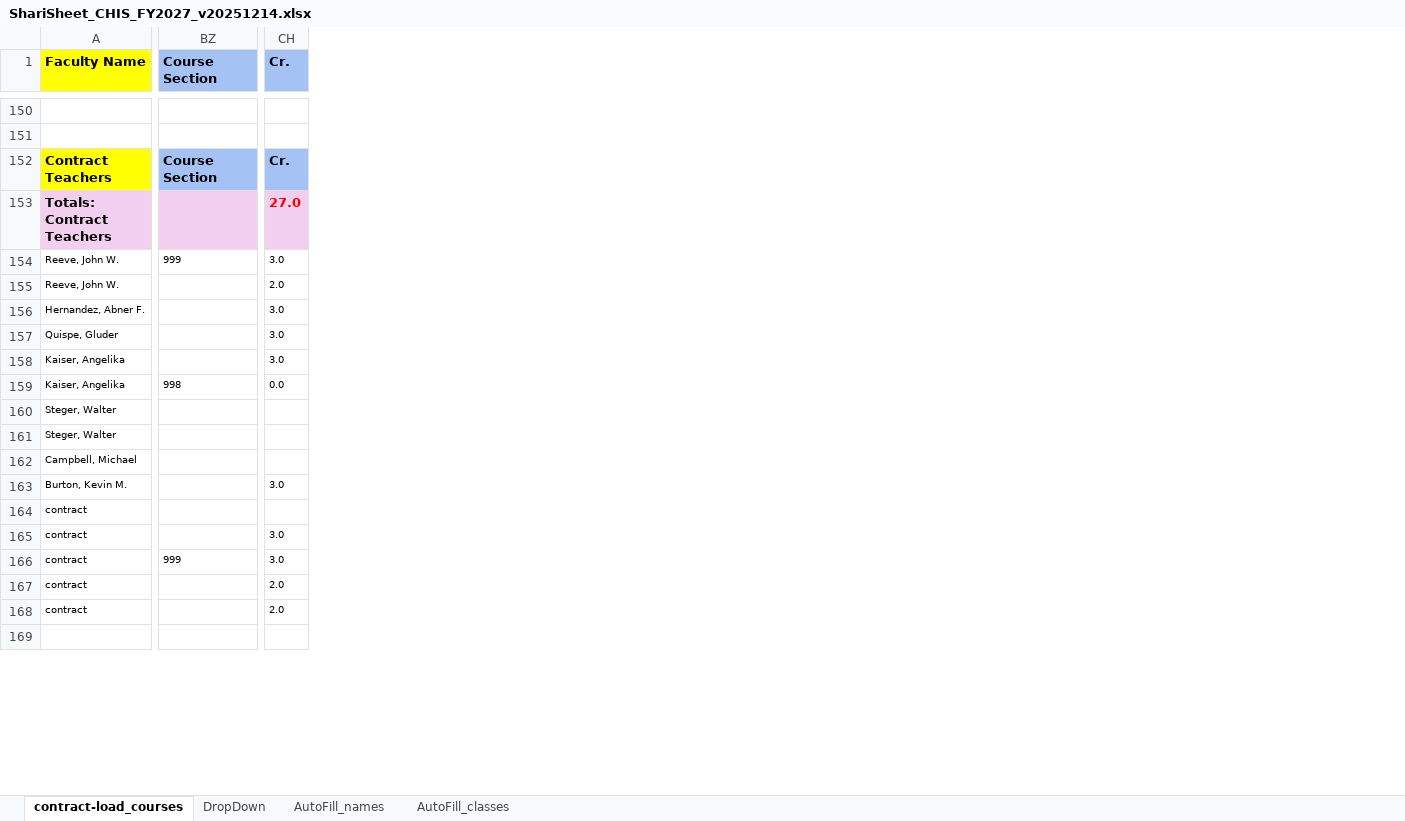
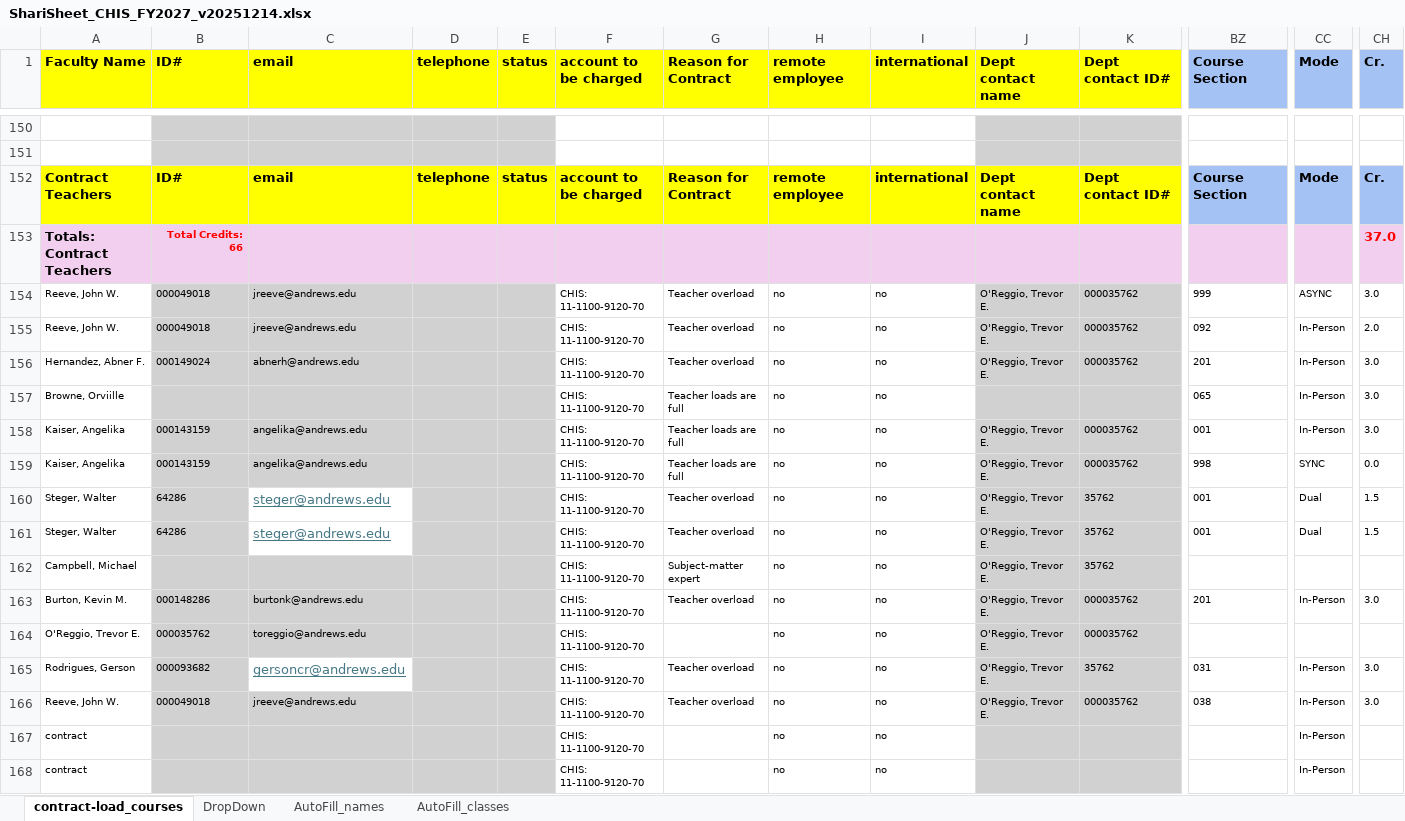
Before and after one commit to oliverglanz/SDATS_SmartSeminary, an Excel workbook: 0_ShariSheet/ShariSheet_CHIS_FY2027_v20251214.xlsx, sheet contract-load_courses, drawn as a sheet; only a part is shown, gaps mark what is left out; values as stored, in another font and other column widths than the file's, no borders; removed rows and columns are numbered as before the commit, all else as after; rows hold the shown columns only; the diff covers the shown part only; the diff names each change by its address in the sheet, - before the commit and + after, or states it on an @@ line.

```diff
--- a/0_ShariSheet/ShariSheet_CHIS_FY2027_v20251214.xlsx (sheet contract-load_courses)
+++ b/0_ShariSheet/ShariSheet_CHIS_FY2027_v20251214.xlsx (sheet contract-load_courses)
@@ column B (ID#) unhidden, rows 152-163: ID# | Total Credits: 66 | 000049018 | 000049018 | 000149024 |  | 000143159 | 000143159 | 64286 | 64286 |  | 000148286; rows 165-166: 000093682 | 000049018 @@
@@ column C (email) unhidden, rows 152-163: email |  | jreeve@andrews.edu | jreeve@andrews.edu | abnerh@andrews.edu |  | angelika@andrews.edu | angelika@andrews.edu | steger@andrews.edu | steger@andrews.edu |  | burtonk@andrews.edu; rows 165-166: gersoncr@andrews.edu | jreeve@andrews.edu @@
@@ column D (telephone) unhidden, row 152: telephone @@
@@ column E (status) unhidden, row 152: status @@
@@ column F (account to be charged) unhidden, rows 152-163: account to be charged |  | CHIS: 11-1100-9120-70 | CHIS: 11-1100-9120-70 | CHIS: 11-1100-9120-70 | CHIS: 11-1100-9120-70 | CHIS: 11-1100-9120-70 | CHIS: 11-1100-9120-70 | CHIS: 11-1100-9120-70 | CHIS: 11-1100-9120-70 | CHIS: 11-1100-9120-70 | CHIS: 11-1100-9120-70; rows 165-168: all CHIS: 11-1100-9120-70 @@
@@ column G (Reason for Contract) unhidden, rows 152-163: Reason for Contract |  | Teacher overload | Teacher overload | Teacher overload | Teacher loads are full | Teacher loads are full | Teacher loads are full | Teacher overload | Teacher overload | Subject-matter expert | Teacher overload; rows 165-166: Teacher overload | Teacher overload @@
@@ column H (remote employee) unhidden, rows 152-163: remote employee |  | no | no | no | no | no | no | no | no | no | no; rows 165-168: all no @@
@@ column I (international) unhidden, rows 152-163: international |  | no | no | no | no | no | no | no | no | no | no; rows 165-168: all no @@
@@ column J (Dept contact name) unhidden, rows 152-163: Dept contact name |  | O'Reggio, Trevor E. | O'Reggio, Trevor E. | O'Reggio, Trevor E. |  | O'Reggio, Trevor E. | O'Reggio, Trevor E. | O'Reggio, Trevor E. | O'Reggio, Trevor E. | O'Reggio, Trevor E. | O'Reggio, Trevor E.; rows 165-166: O'Reggio, Trevor E. | O'Reggio, Trevor E. @@
@@ column K (Dept contact ID#) unhidden, rows 152-163: Dept contact ID# |  | 000035762 | 000035762 | 000035762 |  | 000035762 | 000035762 | 35762 | 35762 | 35762 | 000035762; rows 165-166: 35762 | 000035762 @@
@@ column CC (Mode) unhidden, rows 152-163: Mode |  | ASYNC | In-Person | In-Person | In-Person | In-Person | SYNC | Dual | Dual |  | In-Person; rows 165-168: all In-Person @@
-CH153 (Cr.): 27.0
+CH153 (Cr.): 37.0
-BZ155 (Course Section): (empty)
+BZ155 (Course Section): 092
-BZ156 (Course Section): (empty)
+BZ156 (Course Section): 201
-A157 (Faculty Name): Quispe, Gluder
+A157 (Faculty Name): Browne, Orviille
-BZ157 (Course Section): (empty)
+BZ157 (Course Section): 065
-BZ158 (Course Section): (empty)
+BZ158 (Course Section): 001
-BZ160:BZ161 (Course Section): (empty)
+BZ160:BZ161 (Course Section): 001
-CH160:CH161 (Cr.): (empty)
+CH160:CH161 (Cr.): 1.5
-BZ163 (Course Section): (empty)
+BZ163 (Course Section): 201
-row 164: contract
+row 164: O'Reggio, Trevor E. | 000035762 | toreggio@andrews.edu |  |  | CHIS: 11-1100-9120-70 |  | no | no | O'Reggio, Trevor E. | 000035762
-A165 (Faculty Name): contract
+A165 (Faculty Name): Rodrigues, Gerson
-BZ165 (Course Section): (empty)
+BZ165 (Course Section): 031
-A166 (Faculty Name): contract
+A166 (Faculty Name): Reeve, John W.
-BZ166 (Course Section): 999
+BZ166 (Course Section): 038
-CH167:CH168 (Cr.): 2.0
+CH167:CH168 (Cr.): (empty)
-row 169: (empty)
```
Also changed, not shown: 18 added rows, 17 removed rows, 25 added columns and 36 edited cells elsewhere in this sheet, hidden cells, 0_ShariSheet/ShariSheet_DSLE_FY2027_v20251214.xlsx, 0_ShariSheet/ShariSheet_NTST_FY2027_v20251214.xlsx, 12 other files.
